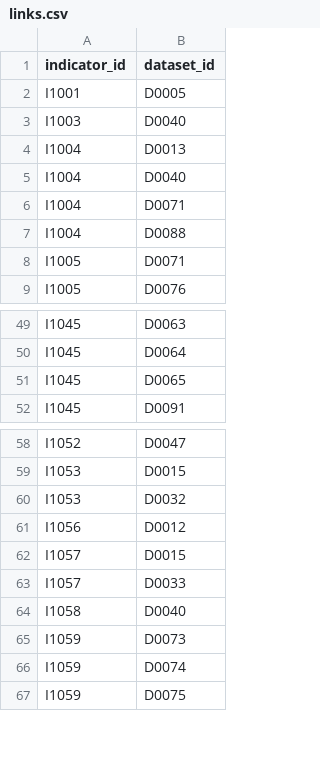
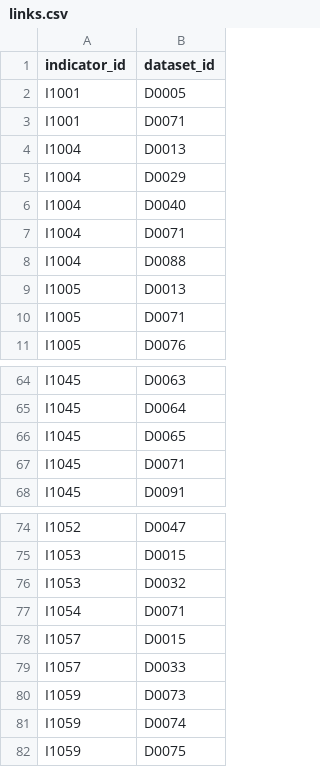
Before and after one commit to valorada/catalog, a CSV file: data/links.csv, drawn as a sheet; only a part is shown, gaps mark what is left out; removed rows and columns are numbered as before the commit, all else as after; the diff covers the shown part only; the diff names each change by its address in the sheet, - before the commit and + after, or states it on an @@ line.

```diff
--- a/data/links.csv
+++ b/data/links.csv
-row 3: I1003 | D0040
+row 3: I1001 | D0071
+row 5: I1004 | D0029
+row 9: I1005 | D0013
+row 67: I1045 | D0071
-row 61: I1056 | D0012
+row 77: I1054 | D0071
-row 64: I1058 | D0040
```
Also changed, not shown: 40 added rows and 2 removed rows elsewhere in this file.
